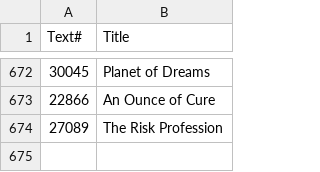
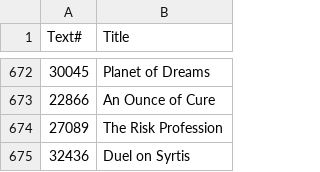
Before and after one commit to ben-n93/pg_scifi_twitter_bot, a CSV file: data/IDs_log.csv, drawn as a sheet; only a part is shown, gaps mark what is left out; the diff names each change by its address in the sheet, - before the commit and + after, or states it on an @@ line.

Commit message:
update

```diff
--- a/data/IDs_log.csv
+++ b/data/IDs_log.csv
+row 675: 32436 | Duel on Syrtis
```
